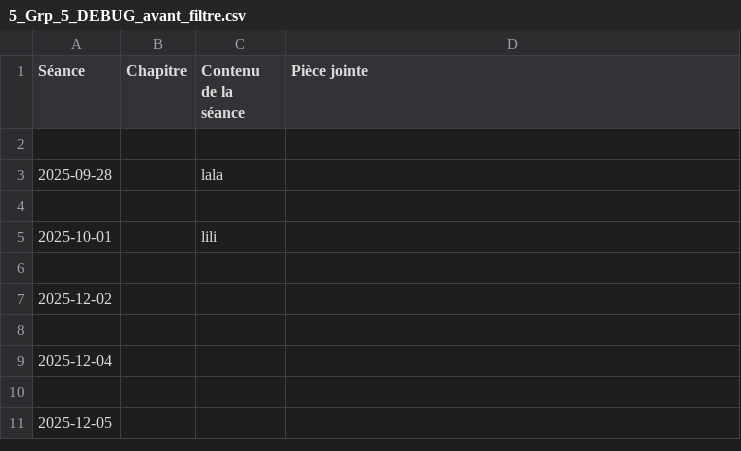
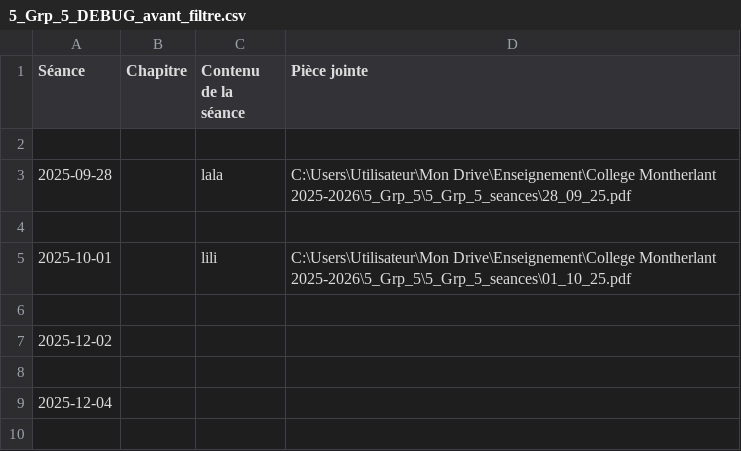
Before and after one commit to EnseignementMath/cours-de-maths, a CSV file: docs/progressions/College Montherlant 2025-2026/5_Grp_5_DEBUG_avant_filtre.csv, drawn as a sheet; only a part is shown; the shorter side is filled out with more unchanged rows.

Commit message:
auto: maj progressions + index + pièces jointes (2025-11-25 22:52:56)

```diff
--- a/docs/progressions/College Montherlant 2025-2026/5_Grp_5_DEBUG_avant_filtre.csv
+++ b/docs/progressions/College Montherlant 2025-2026/5_Grp_5_DEBUG_avant_filtre.csv
@@ -2,5 +2,5 @@ Séance,Chapitre,Contenu de la séance,Pièce jointe
 
-2025-09-28,,lala,
+2025-09-28,,lala,C:\Users\Utilisateur\Mon Drive\Enseignement\College Montherlant 2025-2026\5_Grp_5\5_Grp_5_seances\28_09_25.pdf
 
-2025-10-01,,lili,
+2025-10-01,,lili,C:\Users\Utilisateur\Mon Drive\Enseignement\College Montherlant 2025-2026\5_Grp_5\5_Grp_5_seances\01_10_25.pdf
 
```
Also changed, not shown: 8 other files.
